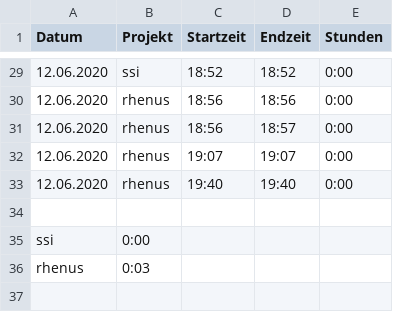
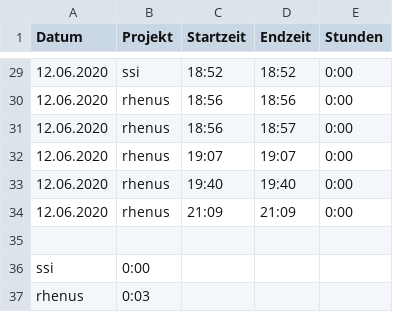
Before and after one commit to schnittker/tracking, a CSV file: export.csv, drawn as a sheet; only a part is shown, gaps mark what is left out.

```diff
--- a/export.csv
+++ b/export.csv
@@ -33,2 +33,3 @@ Datum,Projekt,Startzeit,Endzeit,Stunden
 12.06.2020,rhenus,19:40,19:40,0:00
+12.06.2020,rhenus,21:09,21:09,0:00
 
```
Also changed, not shown: 3 other files.
